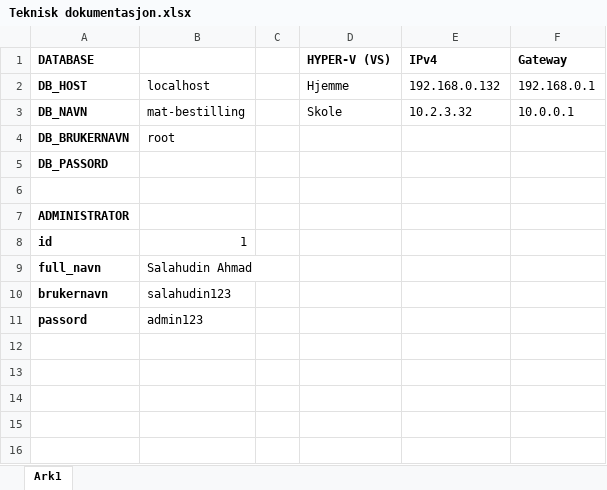
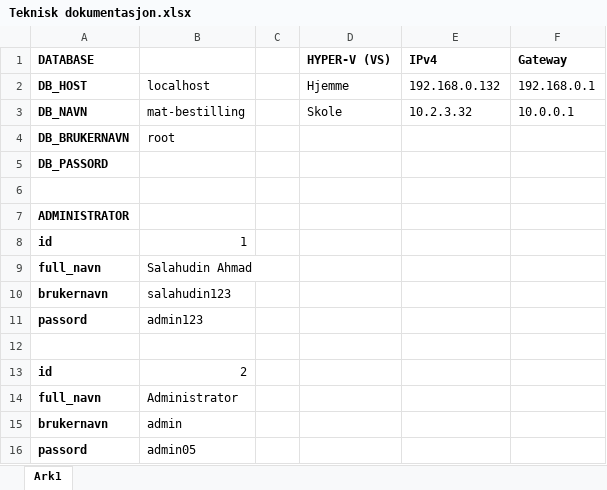
Before and after one commit to SalahudinAH/online-food-ordering-system, an Excel workbook: Dokumentasjon/Teknisk dokumentasjon.xlsx, sheet Ark1, drawn as a sheet; values as stored, in another font and other column widths than the file's, no borders; the diff names each change by its address in the sheet, - before the commit and + after, or states it on an @@ line.

```diff
--- a/Dokumentasjon/Teknisk dokumentasjon.xlsx (sheet Ark1)
+++ b/Dokumentasjon/Teknisk dokumentasjon.xlsx (sheet Ark1)
+row 12: (empty)
+row 13: id | 2
+row 14: full_navn | Administrator
+row 15: brukernavn | admin
+row 16: passord | admin05
```
Also changed, not shown: 2 other files.
